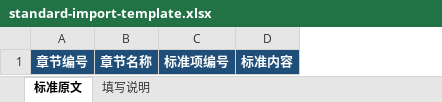
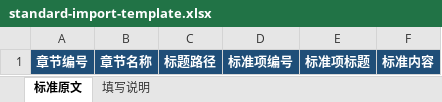
Before and after one commit to dongsweet/standard-implementation-supervision, an Excel workbook: app/public/standard-import-template.xlsx, sheet 标准原文, drawn as a sheet; values as stored, in another font and other column widths than the file's, no borders; the diff names each change by its address in the sheet, - before the commit and + after, or states it on an @@ line.

Commit message:
feat: support multilevel headings in standard imports

```diff
--- a/app/public/standard-import-template.xlsx (sheet 标准原文)
+++ b/app/public/standard-import-template.xlsx (sheet 标准原文)
+column C, row 1: 标题路径
+column E, row 1: 标准项标题
```
Also changed, not shown: sheet 填写说明, 5 other files.
